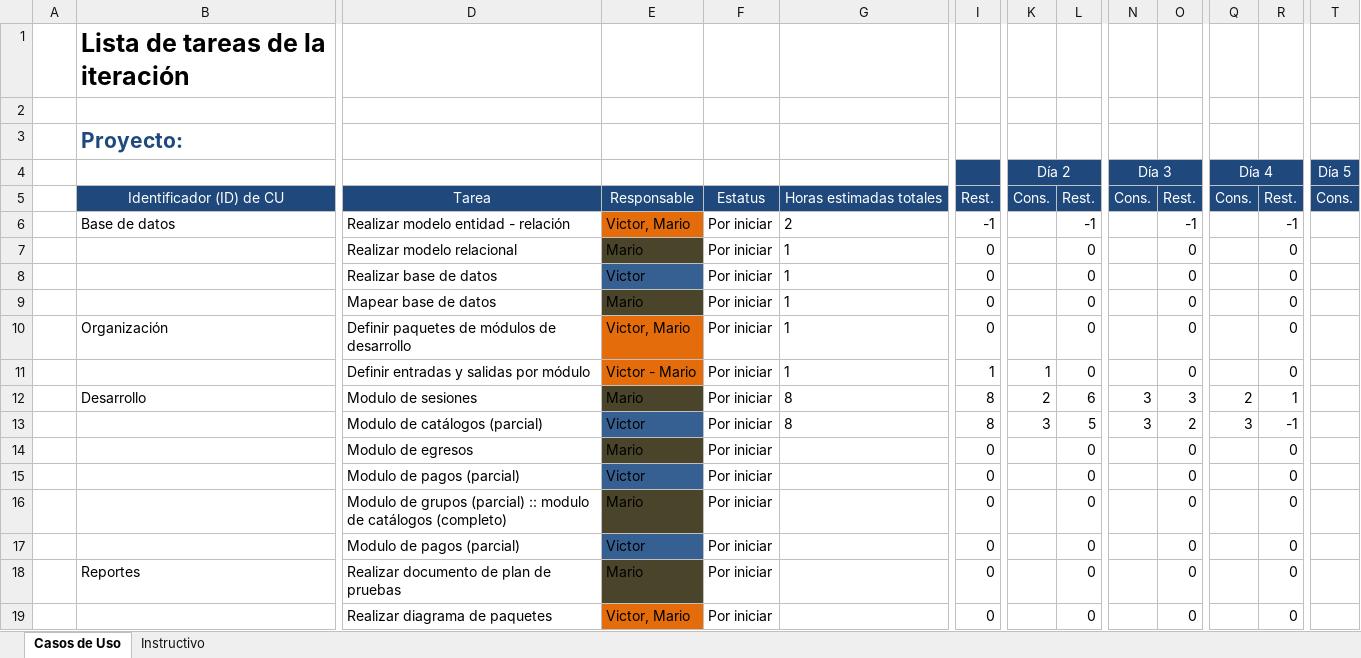
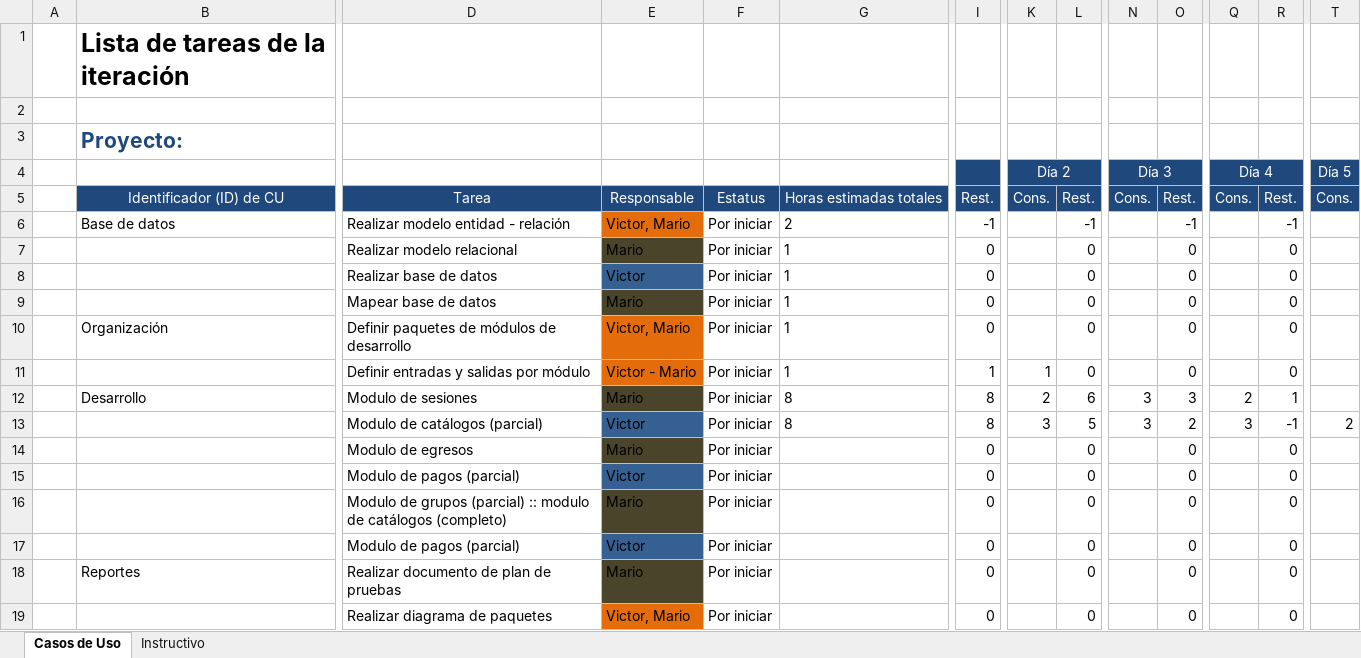
Before and after one commit to Senzho/DesarrolloSoftwareISO, an Excel workbook: Plantillas/Plantilla Lista de Tareas de la 3ra Iteración.xlsx, sheet Casos de Uso, drawn as a sheet; only a part is shown, gaps mark what is left out; values as stored, in another font and other column widths than the file's, no borders; removed rows and columns are numbered as before the commit, all else as after; rows hold the shown columns only; the diff names each change by its address in the sheet, - before the commit and + after, or states it on an @@ line.

```diff
--- a/Plantillas/Plantilla Lista de Tareas de la 3ra Iteración.xlsx (sheet Casos de Uso)
+++ b/Plantillas/Plantilla Lista de Tareas de la 3ra Iteración.xlsx (sheet Casos de Uso)
-row 13:  |  | Modulo de catálogos (parcial) | Victor | Por iniciar | 8 | 8 | 3 | 5 | 3 | 2 | 3 | -1
+row 13:  |  | Modulo de catálogos (parcial) | Victor | Por iniciar | 8 | 8 | 3 | 5 | 3 | 2 | 3 | -1 | 2
```
Also changed, not shown: Plantillas/Plantilla de Casos de Uso.xlsx, 19 other files.
